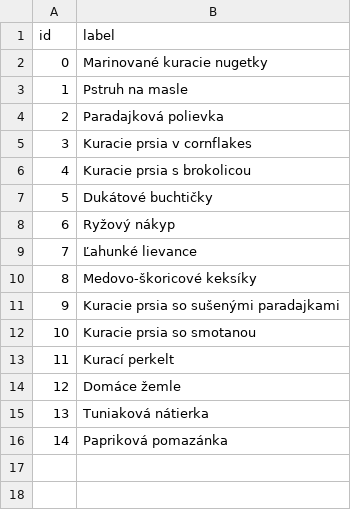
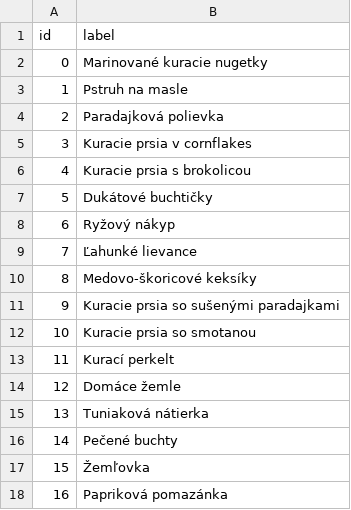
Before and after one commit to CiernaBaca/recepty, a CSV file: buttonsp.csv, drawn as a sheet; addresses are those after the commit; the diff names each change by its address in the sheet, - before the commit and + after, or states it on an @@ line.

Commit message:
Update buttonsp.csv

```diff
--- a/buttonsp.csv
+++ b/buttonsp.csv
+row 16: 14 | Pečené buchty
+row 17: 15 | Žemľovka
@@ column A (id) renumbered from row 18 down @@
```
